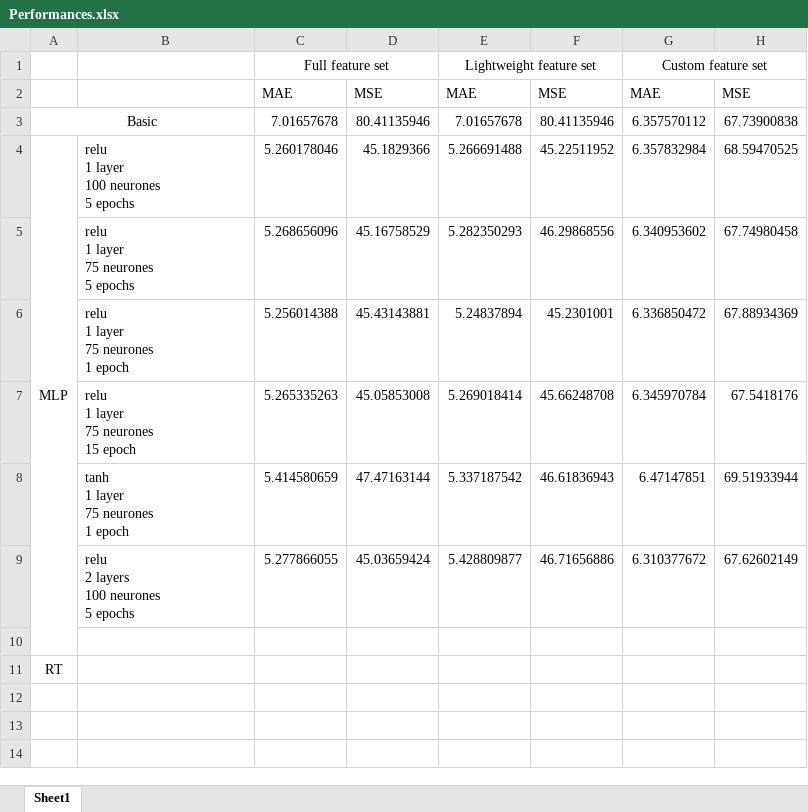
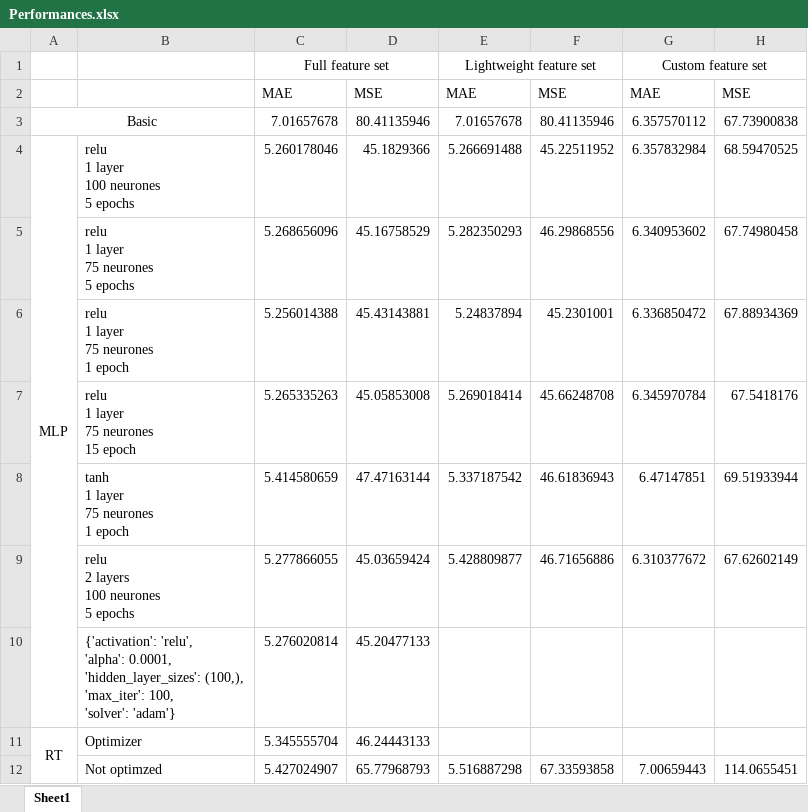
Before and after one commit to WalidBounouar/CSI4506-Project, an Excel workbook: Performances.xlsx, sheet Sheet1, drawn as a sheet; values as stored, in another font and other column widths than the file's, no borders; removed rows and columns are numbered as before the commit, all else as after; ↵ is a line break in a cell; the diff names each change by its address in the sheet, - before the commit and + after, or states it on an @@ line.

```diff
--- a/Performances.xlsx (sheet Sheet1)
+++ b/Performances.xlsx (sheet Sheet1)
-row 10: (empty)
+row 10:  | {'activation': 'relu', ↵ 'alpha': 0.0001, ↵ 'hidden_layer_sizes': (100,), ↵ 'max_iter': 100, ↵ 'solver': 'adam'} | 5.276020814 | 45.20477133
-row 11: RT
+row 11: RT | Optimizer | 5.345555704 | 46.24443133
+row 12:  | Not optimzed | 5.427024907 | 65.77968793 | 5.516887298 | 67.33593858 | 7.00659443 | 114.0655451
```
Also changed, not shown: 2 other files.
